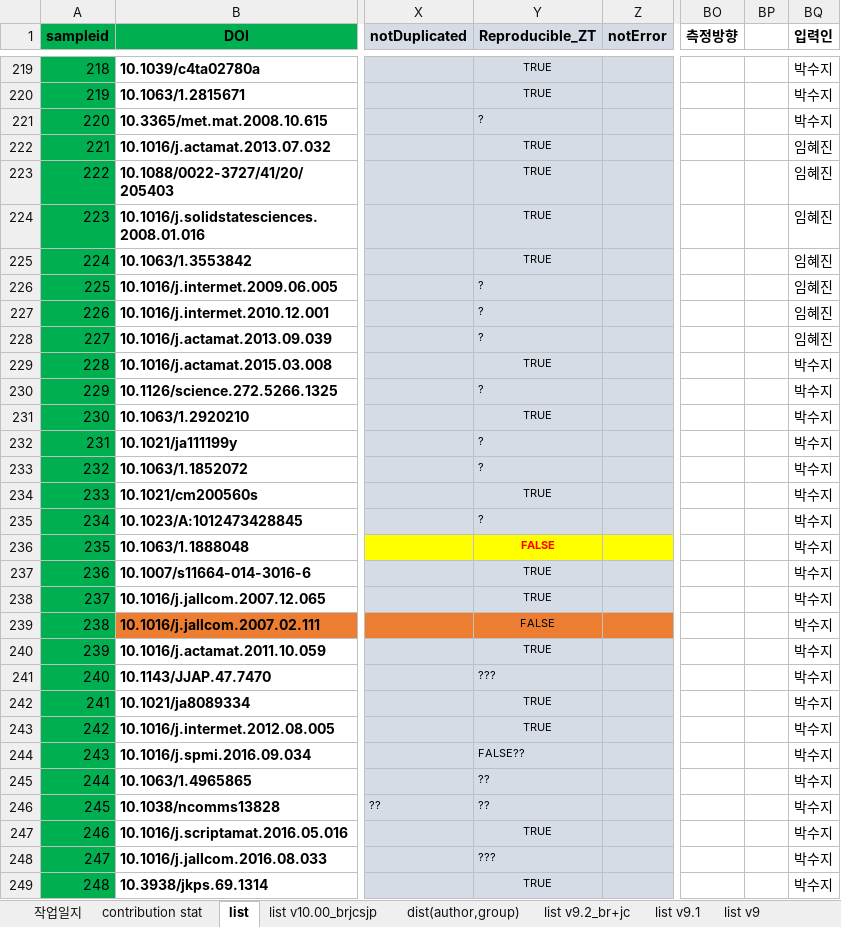
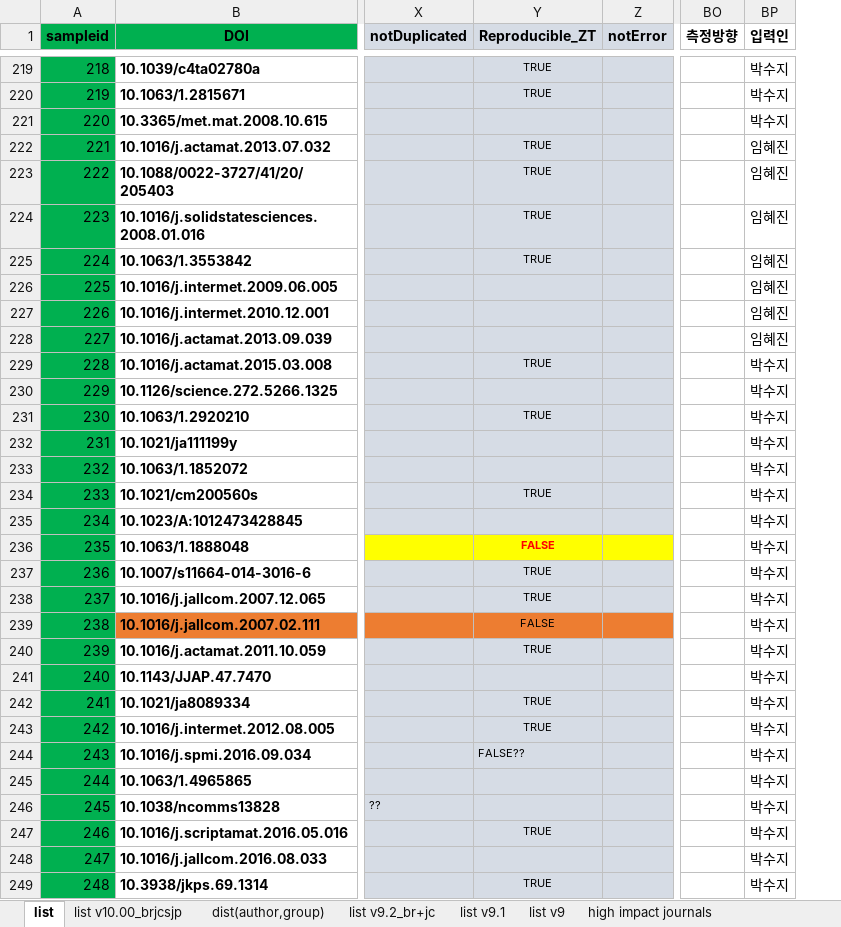
Before and after one commit to byungkiryu/tematdb_v1.1, an Excel workbook: _tematdb_metadata_v1.1.0-20230412_brjcsjp.xlsx, sheet list, drawn as a sheet; only a part is shown, gaps mark what is left out; values as stored, in another font and other column widths than the file's, no borders; conditional formats not drawn; the diff covers the shown part only; the diff names each change by its address in the sheet, - before the commit and + after, or states it on an @@ line.

```diff
--- a/_tematdb_metadata_v1.1.0-20230412_brjcsjp.xlsx (sheet list)
+++ b/_tematdb_metadata_v1.1.0-20230412_brjcsjp.xlsx (sheet list)
-sheet tab: 작업일지
-sheet tab: contribution stat
-column BP, empty
-Y221 (Reproducible_ZT): ?
+Y221 (Reproducible_ZT): (empty)
-Y226:Y228 (Reproducible_ZT): ?
+Y226:Y228 (Reproducible_ZT): (empty)
-Y230 (Reproducible_ZT): ?
+Y230 (Reproducible_ZT): (empty)
-Y232:Y233 (Reproducible_ZT): ?
+Y232:Y233 (Reproducible_ZT): (empty)
-Y235 (Reproducible_ZT): ?
+Y235 (Reproducible_ZT): (empty)
-Y241 (Reproducible_ZT): ???
+Y241 (Reproducible_ZT): (empty)
-Y245:Y246 (Reproducible_ZT): ??
+Y245:Y246 (Reproducible_ZT): (empty)
-Y248 (Reproducible_ZT): ???
+Y248 (Reproducible_ZT): (empty)
```
Also changed, not shown: 8 edited cells elsewhere in this sheet.
